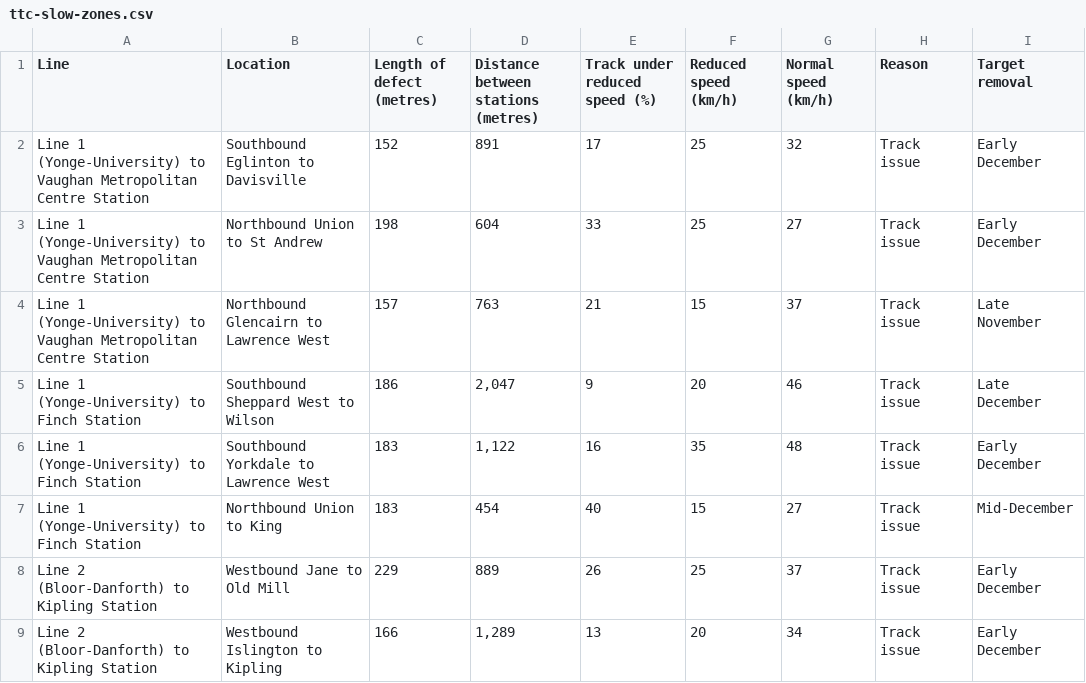
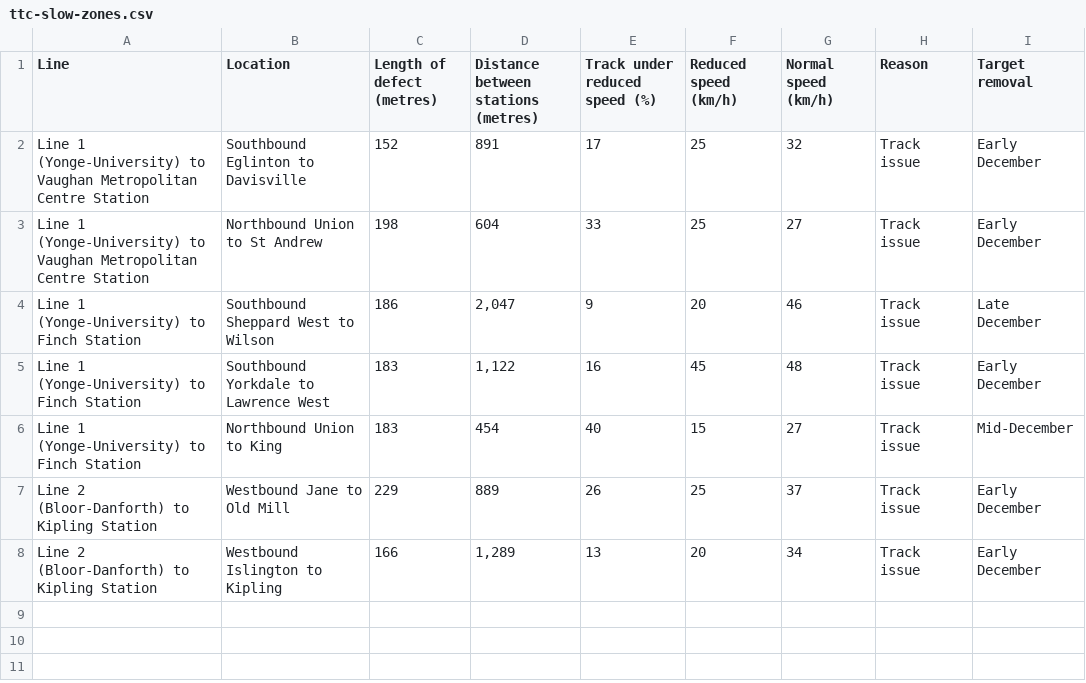
Before and after one commit to thomassth/to-bus-stations, a CSV file: data/ttc/slow-zone/ttc-slow-zones.csv, drawn as a sheet.

```diff
--- a/data/ttc/slow-zone/ttc-slow-zones.csv
+++ b/data/ttc/slow-zone/ttc-slow-zones.csv
@@ -3,5 +3,4 @@ Line 1 (Yonge-University) to Vaughan Metropolitan Centre Station,Southbound Egli
 Line 1 (Yonge-University) to Vaughan Metropolitan Centre Station,Northbound Union to St Andrew,198,604,33,25,27,Track issue,Early December
-Line 1 (Yonge-University) to Vaughan Metropolitan Centre Station,Northbound Glencairn to Lawrence West,157,763,21,15,37,Track issue,Late November
 Line 1 (Yonge-University) to Finch Station,Southbound Sheppard West to Wilson,186,"2,047",9,20,46,Track issue,Late December
-Line 1 (Yonge-University) to Finch Station,Southbound Yorkdale to Lawrence West,183,"1,122",16,35,48,Track issue,Early December
+Line 1 (Yonge-University) to Finch Station,Southbound Yorkdale to Lawrence West,183,"1,122",16,45,48,Track issue,Early December
 Line 1 (Yonge-University) to Finch Station,Northbound Union to King,183,454,40,15,27,Track issue,Mid-December
```
Also changed, not shown: 1 other file.
